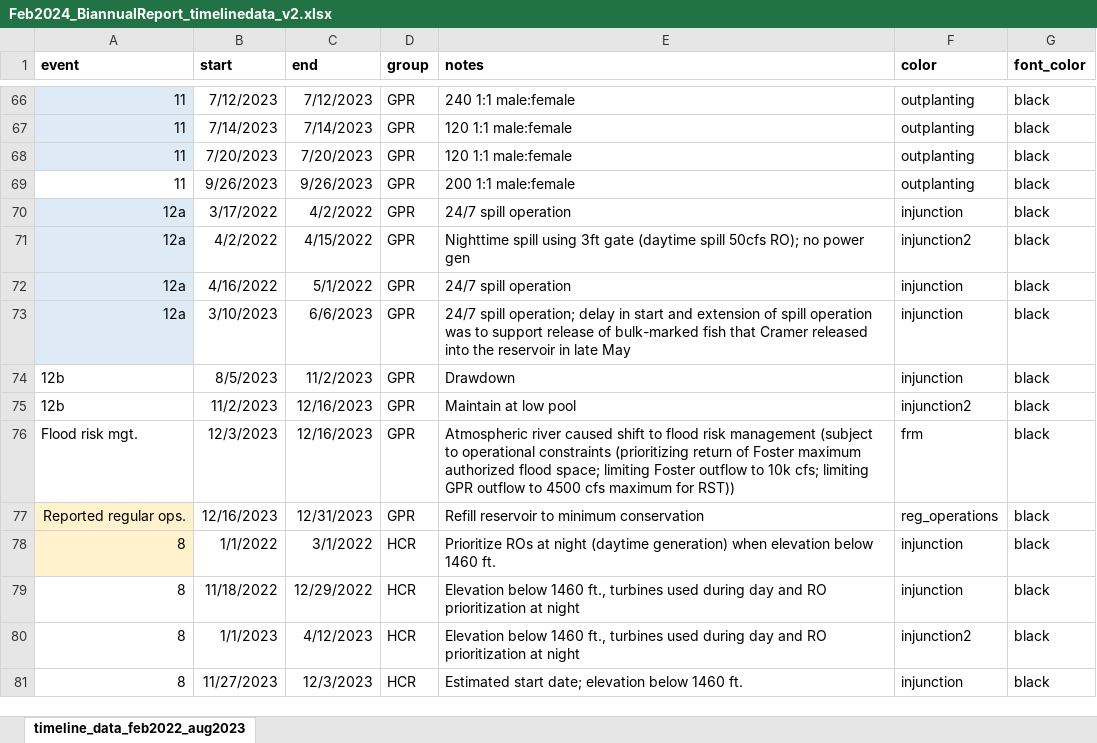
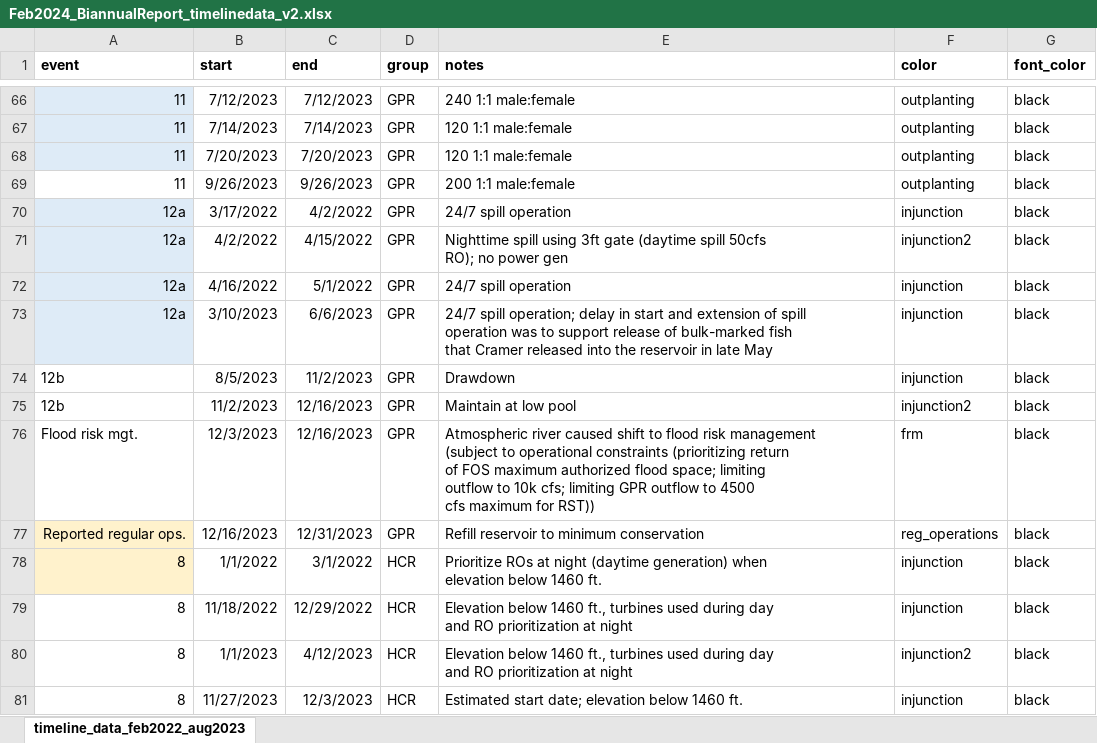
Before and after one commit to ubc-willamette-lcm-team/WVSInjunctionAnalysis.io, an Excel workbook: data/Feb2024_BiannualReport_timelinedata_v2.xlsx, sheet timeline_data_feb2022_aug2023, drawn as a sheet; only a part is shown, gaps mark what is left out; values as stored, in another font and other column widths than the file's, no borders; ↵ is a line break in a cell; the diff covers the shown part only; the diff names each change by its address in the sheet, - before the commit and + after, or states it on an @@ line.

```diff
--- a/data/Feb2024_BiannualReport_timelinedata_v2.xlsx (sheet timeline_data_feb2022_aug2023)
+++ b/data/Feb2024_BiannualReport_timelinedata_v2.xlsx (sheet timeline_data_feb2022_aug2023)
-E71 (notes): …power gen
+E71 (notes): …power gen
-E73 (notes): …late May
+E73 (notes): …late May
-E76 (notes): …return of Foster maximum authorized flood space; limiting Foster outflow to…
+E76 (notes): …return ↵ of FOS maximum authorized flood space; limiting ↵ outflow to…
-E78 (notes): …1460 ft.
+E78 (notes): …1460 ft.
-E79:E80 (notes): …at night
+E79:E80 (notes): …at night
```
Also changed, not shown: 27 edited cells elsewhere in this sheet, 2 other files.
